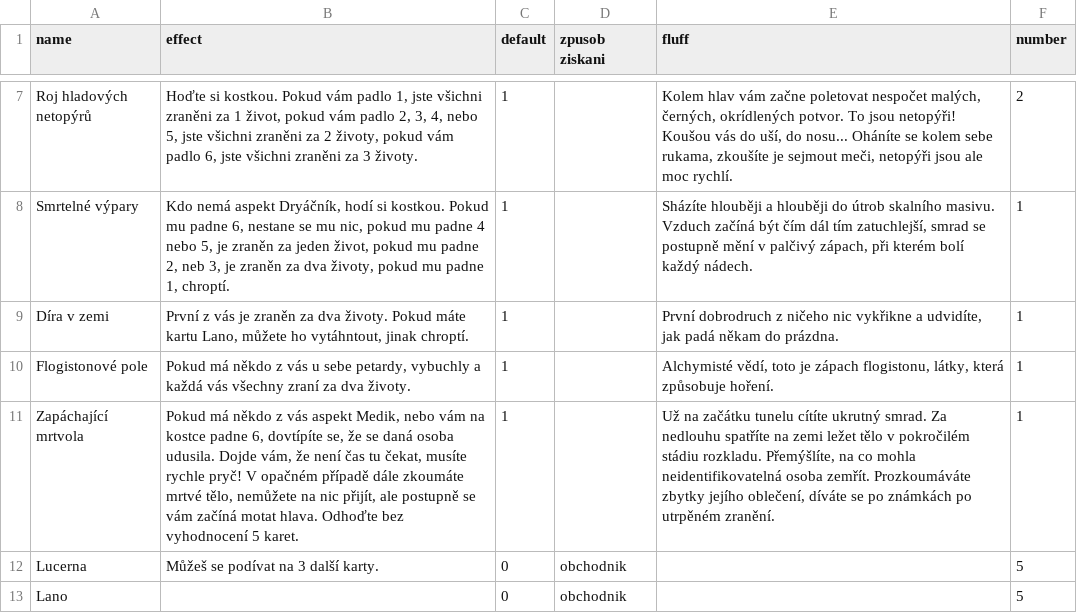
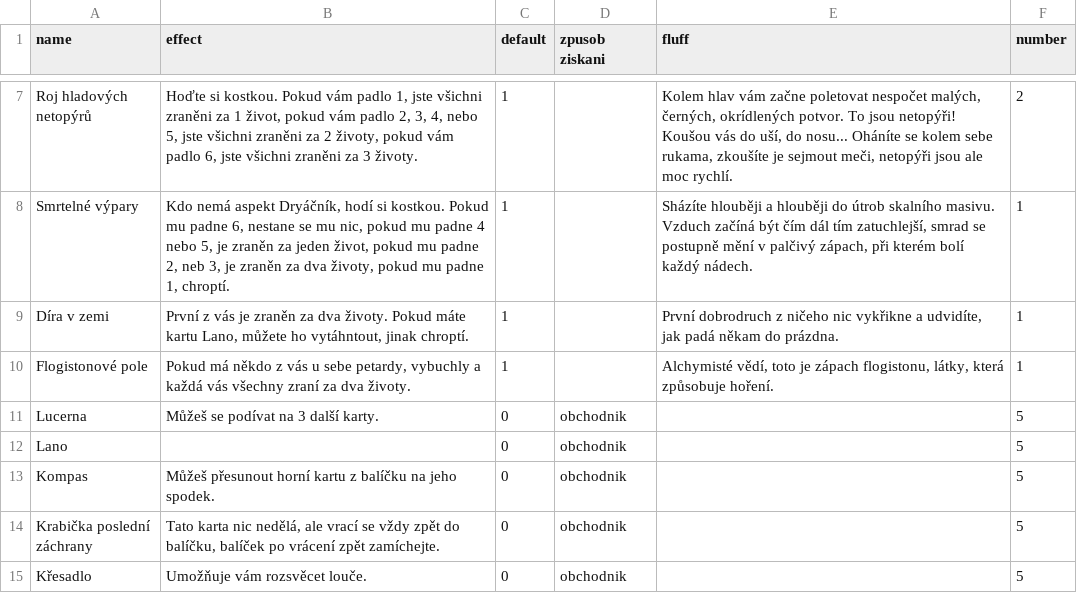
Before and after one commit to Cernobor/card-maker, a CSV file: card_maker/app/data/labyrint.csv, drawn as a sheet; only a part is shown, gaps mark what is left out; the shorter side is filled out with more unchanged rows.

```diff
--- a/card_maker/app/data/labyrint.csv
+++ b/card_maker/app/data/labyrint.csv
@@ -10,3 +10,2 @@ Díra v zemi,"První z vás je zraněn za dva životy. Pokud máte kartu Lano, m
 Flogistonové pole,"Pokud má někdo z vás u sebe petardy, vybuchly a každá vás všechny zraní za dva životy.",1,,"Alchymisté vědí, toto je zápach flogistonu, látky, která způsobuje hoření.",1
-Zapáchající mrtvola,"Pokud má někdo z vás aspekt Medik, nebo vám na kostce padne 6, dovtípíte se, že se daná osoba udusila. Dojde vám, že není čas tu čekat, musíte rychle pryč! V opačném případě dále zkoumáte mrtvé tělo, nemůžete na nic přijít, ale postupně se vám začíná motat hlava. Odhoďte bez vyhodnocení 5 karet.",1,,"Už na začátku tunelu cítíte ukrutný smrad. Za nedlouhu spatříte na zemi ležet tělo v pokročilém stádiu rozkladu. Přemýšlíte, na co mohla neidentifikovatelná osoba zemřít. Prozkoumáváte zbytky jejího oblečení, díváte se po známkách po utrpěném zranění.",1
 Lucerna,Můžeš se podívat na 3 další karty.,0,obchodnik,,5
```
Also changed, not shown: 1 other file.
